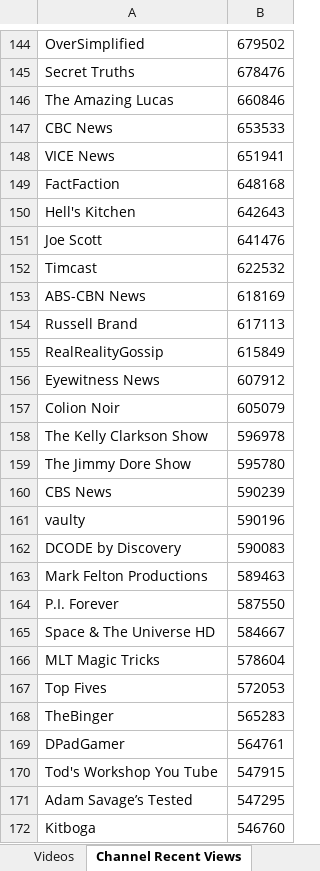
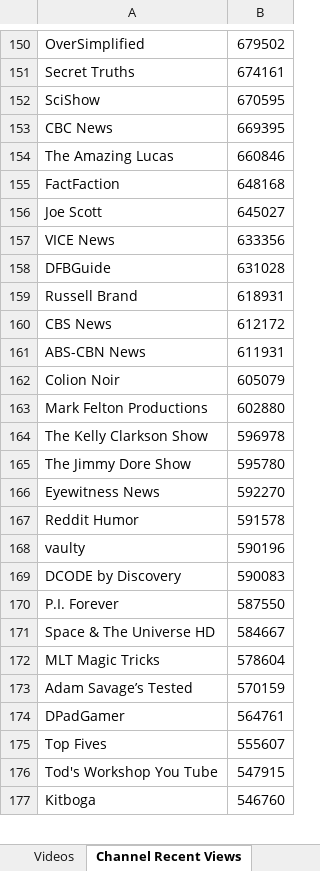
Before and after one commit to pnbt/youtube-transparency, an Excel workbook: app/assets/data/info/evo-us-info-week-r.xlsx, sheet Channel Recent Views, drawn as a sheet; only a part is shown, gaps mark what is left out; values as stored, in another font and other column widths than the file's, no borders; removed rows and columns are numbered as before the commit, all else as after; the diff covers the shown part only; the diff names each change by its address in the sheet, - before the commit and + after, or states it on an @@ line.

```diff
--- a/app/assets/data/info/evo-us-info-week-r.xlsx (sheet Channel Recent Views)
+++ b/app/assets/data/info/evo-us-info-week-r.xlsx (sheet Channel Recent Views)
-B151: 678476
+B151: 674161
+row 152: SciShow | 670595
+row 153: CBC News | 669395
-row 147: CBC News | 653533
-row 148: VICE News | 651941
-row 150: Hell's Kitchen | 642643
-B156: 641476
+B156: 645027
-row 152: Timcast | 622532
-row 153: ABS-CBN News | 618169
+row 157: VICE News | 633356
+row 158: DFBGuide | 631028
-B159: 617113
+B159: 618931
-row 155: RealRealityGossip | 615849
-row 156: Eyewitness News | 607912
+row 160: CBS News | 612172
+row 161: ABS-CBN News | 611931
+row 163: Mark Felton Productions | 602880
-row 160: CBS News | 590239
+row 166: Eyewitness News | 592270
+row 167: Reddit Humor | 591578
-row 163: Mark Felton Productions | 589463
-row 167: Top Fives | 572053
-row 168: TheBinger | 565283
+row 173: Adam Savage’s Tested | 570159
+row 175: Top Fives | 555607
-row 171: Adam Savage’s Tested | 547295
```
Also changed, not shown: 327 added rows, 333 removed rows, 4 moved rows and 52 edited cells elsewhere in this sheet, sheet Videos, app/assets/data/info/evo-us-info-3days-r.xlsx, app/assets/data/info/evo-us-info-3days-v.xlsx, 14 other files.
